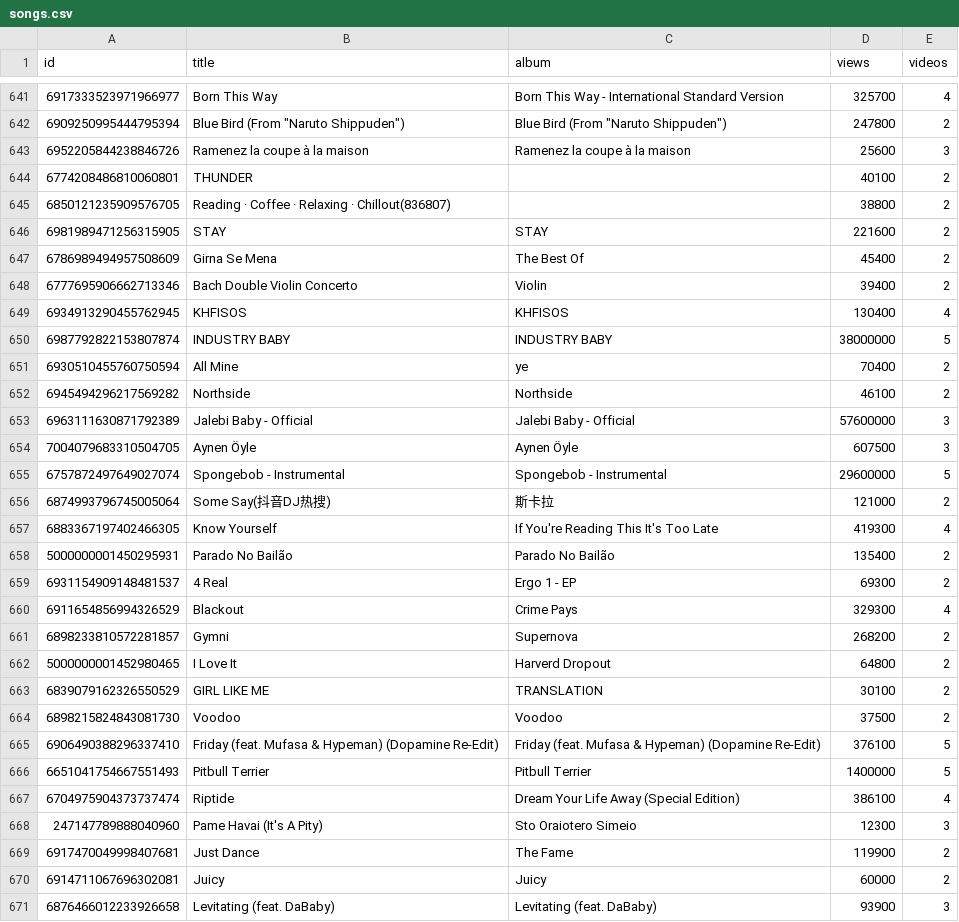
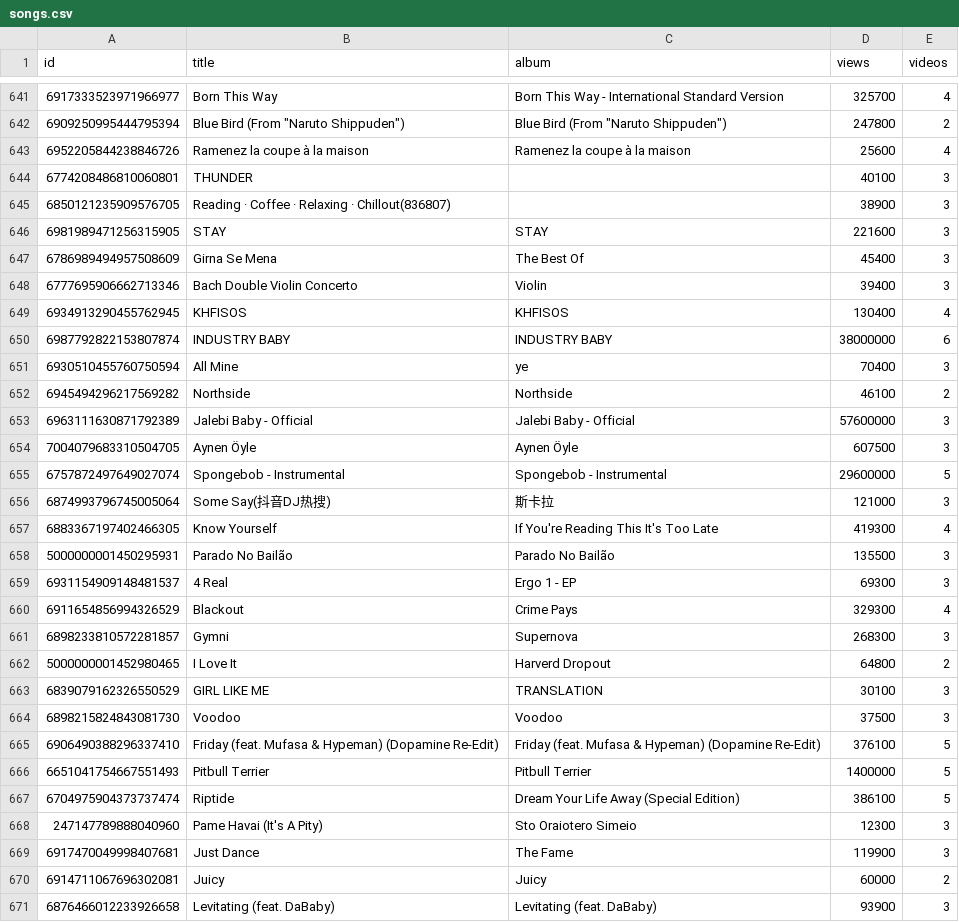
Before and after one commit to georgefourm/popularity-prediction, a CSV file: data/raw/songs.csv, drawn as a sheet; only a part is shown, gaps mark what is left out; the diff covers the shown part only.

```diff
--- a/data/raw/songs.csv
+++ b/data/raw/songs.csv
@@ -642,11 +642,11 @@ id,title,album,views,videos
 6909250995444795394,"Blue Bird (From ""Naruto Shippuden"")","Blue Bird (From ""Naruto Shippuden"")",247800,2
-6952205844238846726,Ramenez la coupe à la maison,Ramenez la coupe à la maison,25600,3
-6774208486810060801,THUNDER,,40100,2
-6850121235909576705,Reading · Coffee · Relaxing · Chillout(836807),,38800,2
-6981989471256315905,STAY,STAY,221600,2
-6786989494957508609,Girna Se Mena,The Best Of,45400,2
-6777695906662713346,Bach Double Violin Concerto,Violin,39400,2
+6952205844238846726,Ramenez la coupe à la maison,Ramenez la coupe à la maison,25600,4
+6774208486810060801,THUNDER,,40100,3
+6850121235909576705,Reading · Coffee · Relaxing · Chillout(836807),,38900,3
+6981989471256315905,STAY,STAY,221600,3
+6786989494957508609,Girna Se Mena,The Best Of,45400,3
+6777695906662713346,Bach Double Violin Concerto,Violin,39400,3
 6934913290455762945,KHFISOS,KHFISOS,130400,4
-6987792822153807874,INDUSTRY BABY,INDUSTRY BABY,38000000,5
-6930510455760750594,All Mine,ye,70400,2
+6987792822153807874,INDUSTRY BABY,INDUSTRY BABY,38000000,6
+6930510455760750594,All Mine,ye,70400,3
 6945494296217569282,Northside,Northside,46100,2
@@ -655,16 +655,16 @@ id,title,album,views,videos
 6757872497649027074,Spongebob - Instrumental,Spongebob - Instrumental,29600000,5
-6874993796745005064,Some Say(抖音DJ热搜),斯卡拉,121000,2
+6874993796745005064,Some Say(抖音DJ热搜),斯卡拉,121000,3
 6883367197402466305,Know Yourself,If You're Reading This It's Too Late,419300,4
-5000000001450295931,Parado No Bailão,Parado No Bailão,135400,2
-6931154909148481537,4 Real,Ergo 1 - EP,69300,2
+5000000001450295931,Parado No Bailão,Parado No Bailão,135500,3
+6931154909148481537,4 Real,Ergo 1 - EP,69300,3
 6911654856994326529,Blackout,Crime Pays,329300,4
-6898233810572281857,Gymni,Supernova,268200,2
+6898233810572281857,Gymni,Supernova,268300,3
 5000000001452980465,I Love It,Harverd Dropout,64800,2
-6839079162326550529,GIRL LIKE ME,TRANSLATION,30100,2
-6898215824843081730,Voodoo,Voodoo,37500,2
+6839079162326550529,GIRL LIKE ME,TRANSLATION,30100,3
+6898215824843081730,Voodoo,Voodoo,37500,3
 6906490388296337410,Friday (feat. Mufasa & Hypeman) (Dopamine Re-Edit),Friday (feat. Mufasa & Hypeman) (Dopamine Re-Edit),376100,5
 6651041754667551493,Pitbull Terrier,Pitbull Terrier,1400000,5
-6704975904373737474,Riptide,Dream Your Life Away (Special Edition),386100,4
+6704975904373737474,Riptide,Dream Your Life Away (Special Edition),386100,5
 247147789888040960,Pame Havai (It's A Pity),Sto Oraiotero Simeio,12300,3
-6917470049998407681,Just Dance,The Fame,119900,2
+6917470049998407681,Just Dance,The Fame,119900,3
 6914711067696302081,Juicy,Juicy,60000,2
```
Also changed, not shown: 124 edited cells elsewhere in this file, 1 other file.
